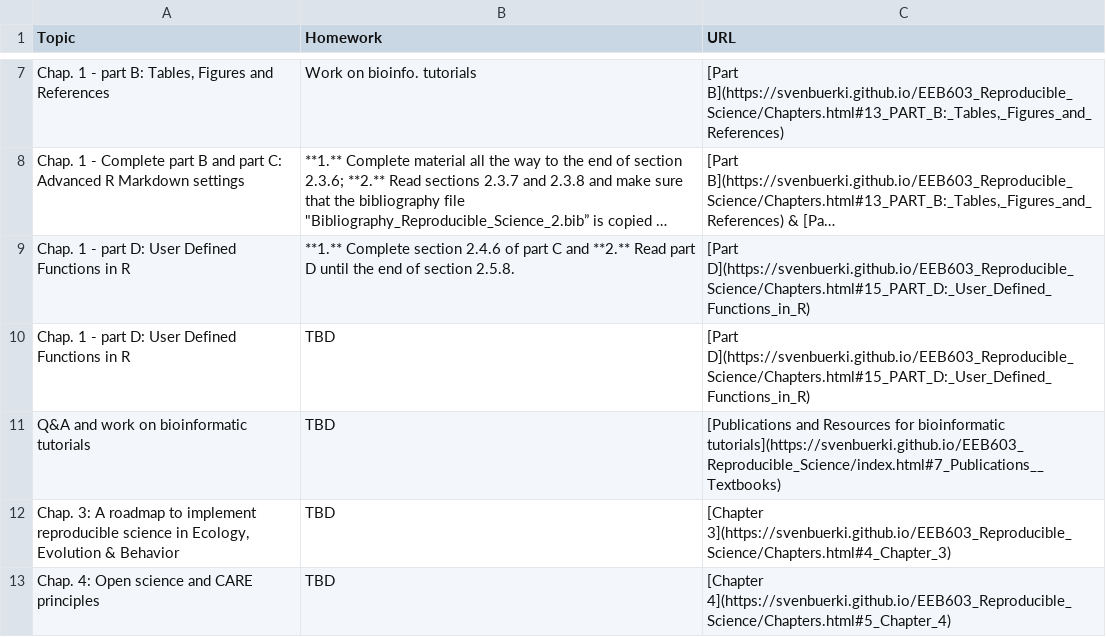
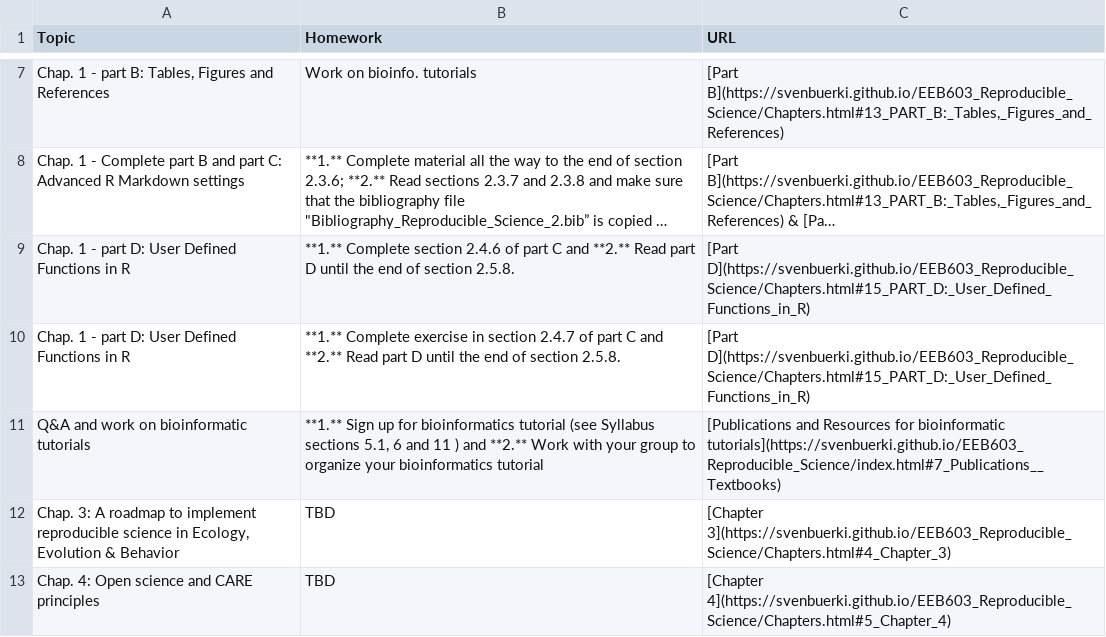
Before and after one commit to svenbuerki/EEB603_Reproducible_Science, a CSV file: Data/Timetable_EEB603_topic_tasks.csv, drawn as a sheet; only a part is shown, gaps mark what is left out; long unchanged cells end in …; the diff names each change by its address in the sheet, - before the commit and + after, or states it on an @@ line.

Commit message:
Updated Timetable week #5

```diff
--- a/Data/Timetable_EEB603_topic_tasks.csv
+++ b/Data/Timetable_EEB603_topic_tasks.csv
-B10 (Homework): TBD
+B10 (Homework): **1.** Complete exercise in section 2.4.7 of part C and **2.** Read part D until the end of section 2.5.8.
-B11 (Homework): TBD
+B11 (Homework): **1.** Sign up for bioinformatics tutorial (see Syllabus sections 5.1, 6 and 11 ) and **2.** Work with your group to organize your bioinformatics tutorial
```
Also changed, not shown: 1 other file.
